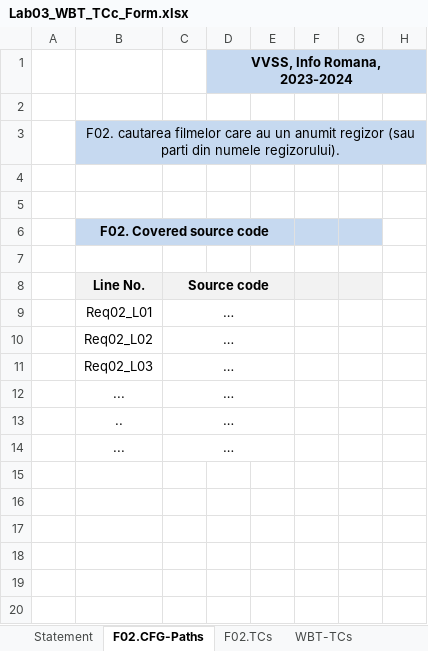
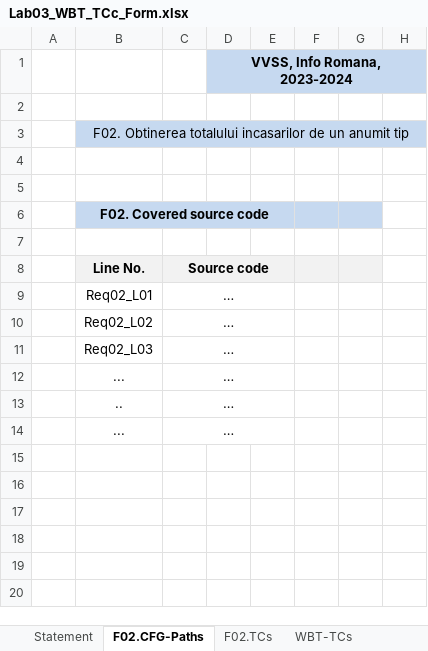
Before and after one commit to sebi157/LabVVSSPizzaShopMirceaMihu, an Excel workbook: Docs/Lab03/Lab03_WBT_TCc_Form.xlsx, sheet F02.CFG-Paths, drawn as a sheet; only a part is shown; values as stored, in another font and other column widths than the file's, no borders; charts and pictures not drawn; the diff names each change by its address in the sheet, - before the commit and + after, or states it on an @@ line.

```diff
--- a/Docs/Lab03/Lab03_WBT_TCc_Form.xlsx (sheet F02.CFG-Paths)
+++ b/Docs/Lab03/Lab03_WBT_TCc_Form.xlsx (sheet F02.CFG-Paths)
-B3 (F02. Covered source code): F02. cautarea filmelor care au un anumit regizor (sau parti din numele regizorului).
+B3 (F02. Covered source code): F02. Obtinerea totalului incasarilor de un anumit tip
```
Also changed, not shown: sheet F02.TCs, sheet WBT-TCs, 1 other file.
